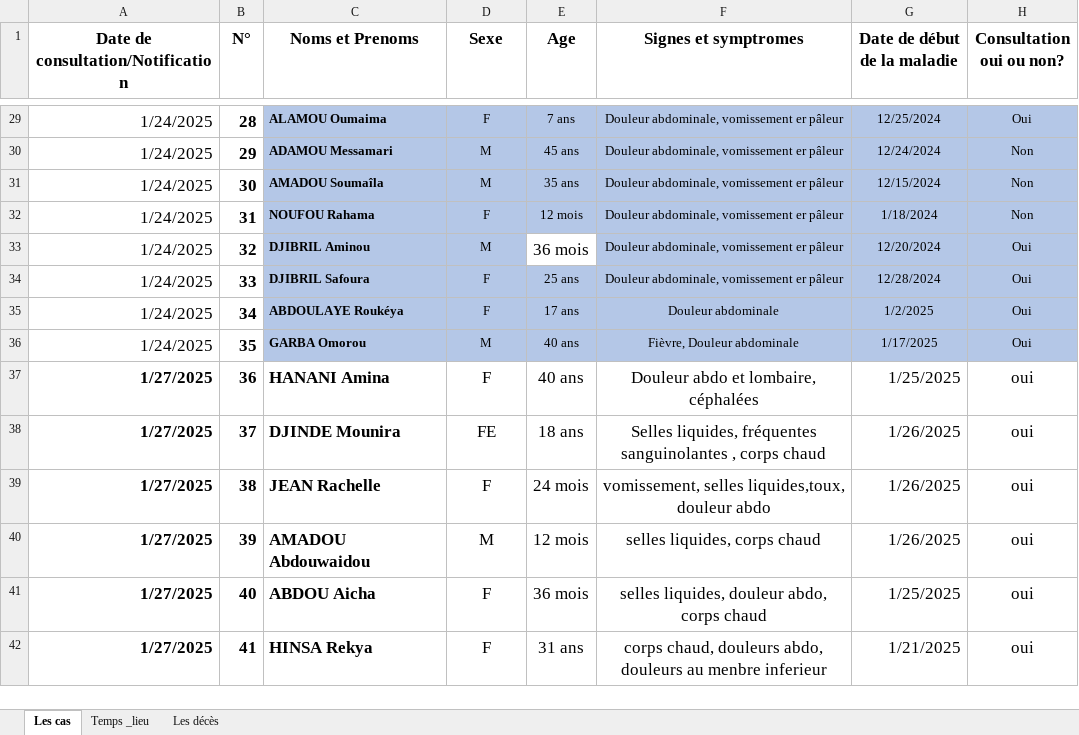
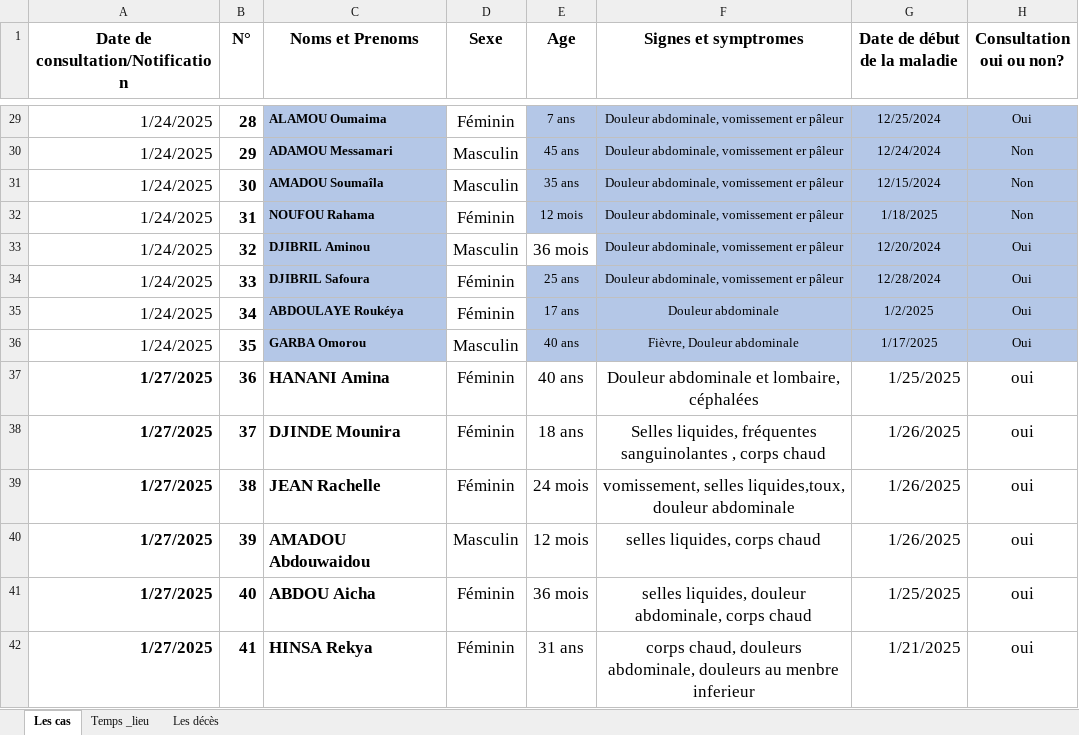
Before and after one commit to richareskodata/Togo-Heath-Data-Dashbord, an Excel workbook: data/LISTE_LINEAIRE_DJINGBO.xlsx, sheet Les cas, drawn as a sheet; only a part is shown, gaps mark what is left out; values as stored, in another font and other column widths than the file's, no borders; conditional formats not drawn; the diff covers the shown part only; the diff names each change by its address in the sheet, - before the commit and + after, or states it on an @@ line.

```diff
--- a/data/LISTE_LINEAIRE_DJINGBO.xlsx (sheet Les cas)
+++ b/data/LISTE_LINEAIRE_DJINGBO.xlsx (sheet Les cas)
-D29:D36 fill: #B4C7E7
+D29:D36 fill: none, text size: larger
-D29 (Sexe): F
+D29 (Sexe): Féminin
-D30:D31 (Sexe): M
+D30:D31 (Sexe): Masculin
-D32 (Sexe): F
+D32 (Sexe): Féminin
-G32 (Date de début de la maladie): 1/18/2024
+G32 (Date de début de la maladie): 1/18/2025
-D33 (Sexe): M
+D33 (Sexe): Masculin
-D34:D35 (Sexe): F
+D34:D35 (Sexe): Féminin
-D36 (Sexe): M
+D36 (Sexe): Masculin
-D37 (Sexe): F
+D37 (Sexe): Féminin
-F37 (Signes et symptromes): Douleur abdo et lombaire, céphalées
+F37 (Signes et symptromes): Douleur abdominale et lombaire, céphalées
-D38 (Sexe): FE
+D38 (Sexe): Féminin
-D39 (Sexe): F
+D39 (Sexe): Féminin
-F39 (Signes et symptromes): …liquides,toux, douleur abdo
+F39 (Signes et symptromes): …liquides,toux, douleur abdominale
-D40 (Sexe): M
+D40 (Sexe): Masculin
-D41:D42 (Sexe): F
+D41:D42 (Sexe): Féminin
-F41 (Signes et symptromes): selles liquides, douleur abdo, corps chaud
+F41 (Signes et symptromes): selles liquides, douleur abdominale, corps chaud
-F42 (Signes et symptromes): …chaud, douleurs abdo, douleurs au…
+F42 (Signes et symptromes): …chaud, douleurs abdominale, douleurs au…
```
Also changed, not shown: 244 edited cells and cell formats elsewhere in this sheet.
